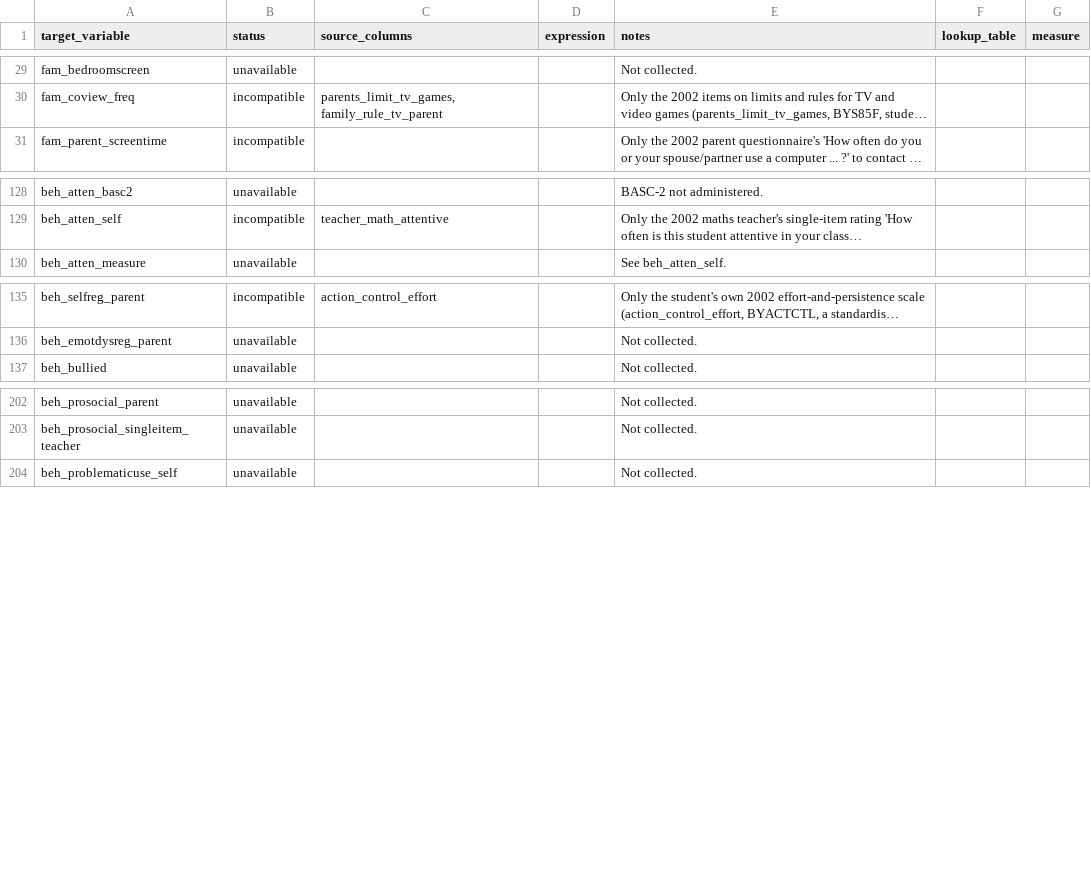
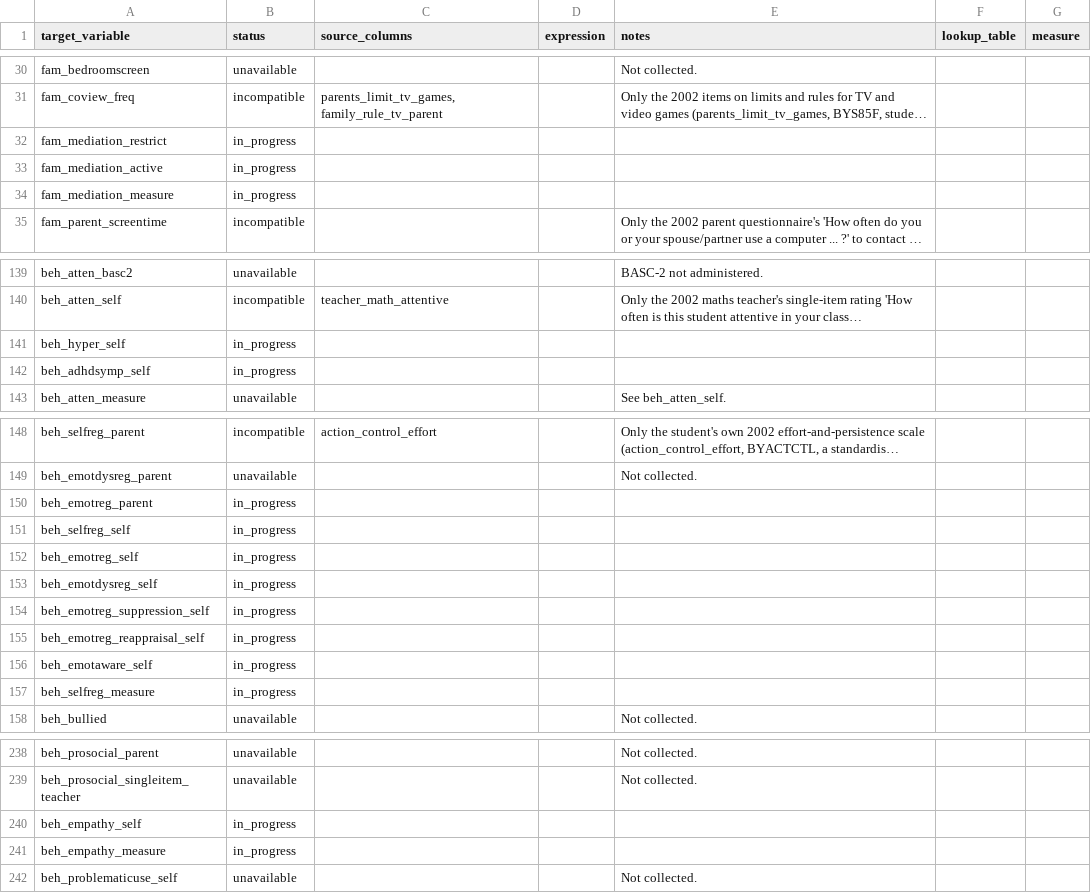
Before and after one commit to Motivation-and-Behaviour/bigger_picture, a CSV file: harmonisation/datasets/BPIPD-1294/variables.csv, drawn as a sheet; only a part is shown, gaps mark what is left out; long unchanged cells end in …; the diff covers the shown part only; the diff names each change by its address in the sheet, - before the commit and + after, or states it on an @@ line.

```diff
--- a/harmonisation/datasets/BPIPD-1294/variables.csv
+++ b/harmonisation/datasets/BPIPD-1294/variables.csv
+row 32: fam_mediation_restrict | in_progress
+row 33: fam_mediation_active | in_progress
+row 34: fam_mediation_measure | in_progress
+row 141: beh_hyper_self | in_progress
+row 142: beh_adhdsymp_self | in_progress
+row 150: beh_emotreg_parent | in_progress
+row 151: beh_selfreg_self | in_progress
+row 152: beh_emotreg_self | in_progress
+row 153: beh_emotdysreg_self | in_progress
+row 154: beh_emotreg_suppression_self | in_progress
+row 155: beh_emotreg_reappraisal_self | in_progress
+row 156: beh_emotaware_self | in_progress
+row 157: beh_selfreg_measure | in_progress
+row 240: beh_empathy_self | in_progress
+row 241: beh_empathy_measure | in_progress
```
Also changed, not shown: 27 added rows elsewhere in this file, harmonisation/datasets/BPIPD-131/variables.csv, harmonisation/datasets/BPIPD-1353/variables.csv, 50 other files.
